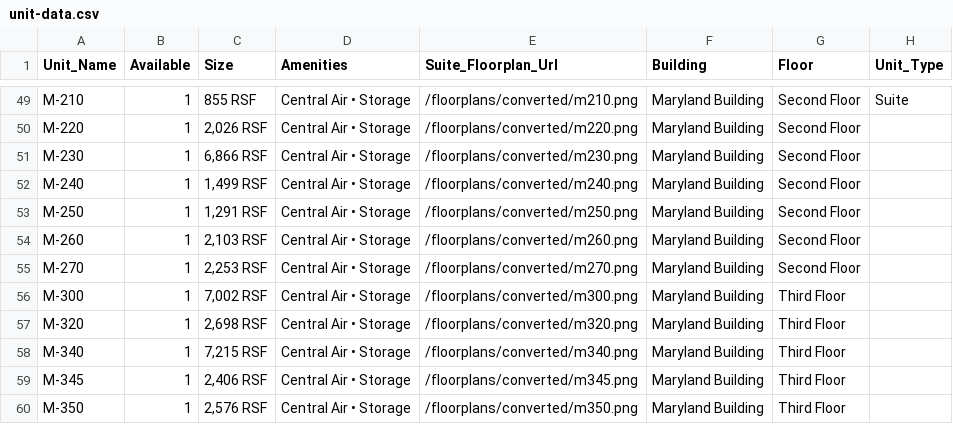
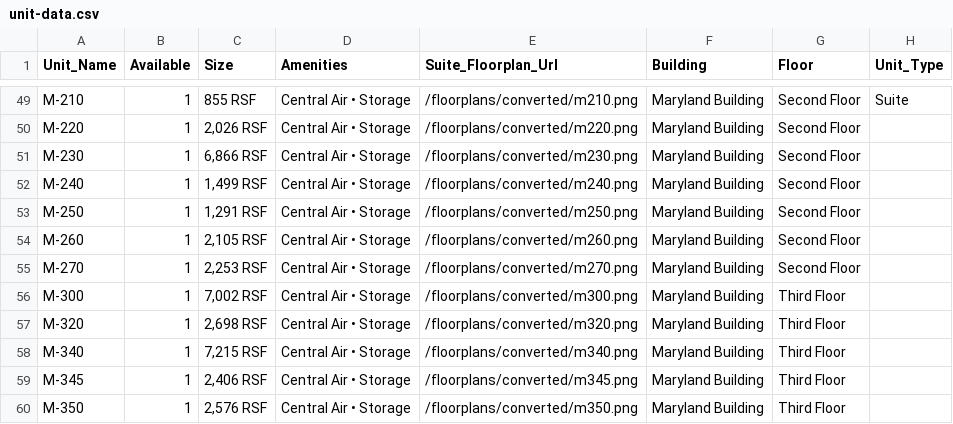
Before and after one commit to dulimedia/lacs7, a CSV file: public/unit-data.csv, drawn as a sheet; only a part is shown, gaps mark what is left out; the diff covers the shown part only; the diff names each change by its address in the sheet, - before the commit and + after, or states it on an @@ line.

```diff
--- a/public/unit-data.csv
+++ b/public/unit-data.csv
-C54 (Size): 2,103 RSF
+C54 (Size): 2,105 RSF
```
Also changed, not shown: 2 added rows, 4 removed rows and 11 edited cells elsewhere in this file, 45 other files.
